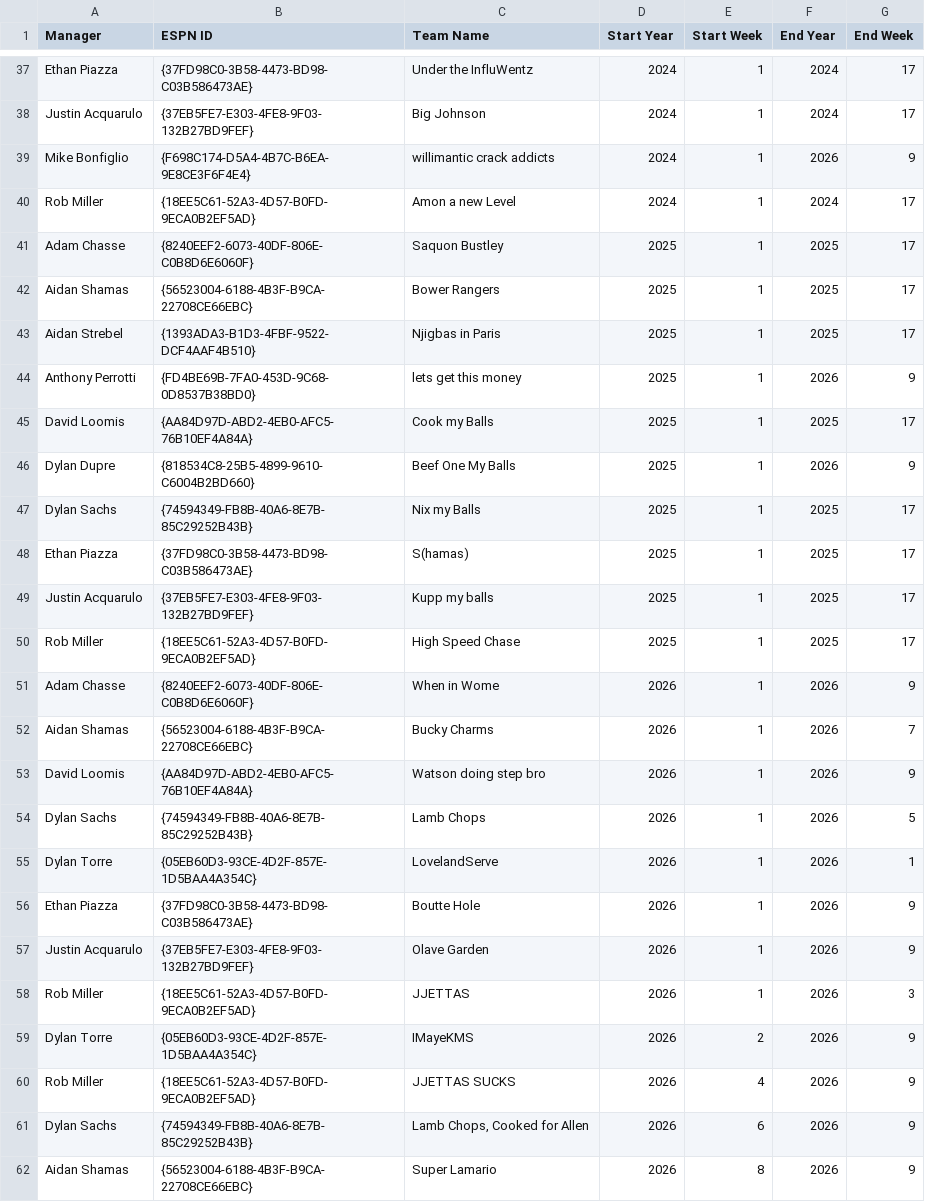
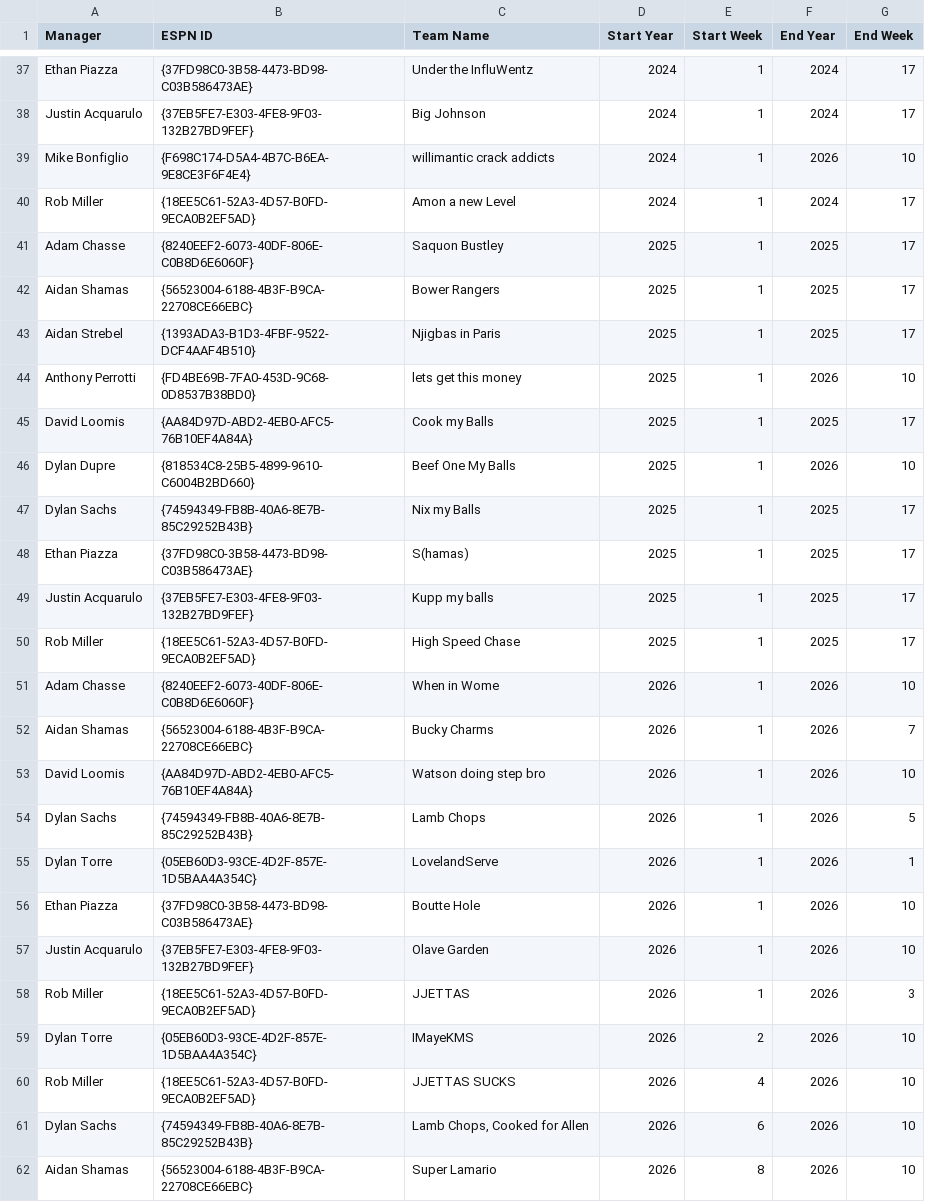
Before and after one commit to arc70827/fantasy-app, a CSV file: data/fantasy_manager_data.csv, drawn as a sheet; only a part is shown, gaps mark what is left out; the diff covers the shown part only.

```diff
--- a/data/fantasy_manager_data.csv
+++ b/data/fantasy_manager_data.csv
@@ -38,3 +38,3 @@ Ethan Piazza,{37FD98C0-3B58-4473-BD98-C03B586473AE},Under the InfluWentz,2024,1,
 Justin Acquarulo,{37EB5FE7-E303-4FE8-9F03-132B27BD9FEF},Big Johnson,2024,1,2024,17
-Mike Bonfiglio,{F698C174-D5A4-4B7C-B6EA-9E8CE3F6F4E4},willimantic crack addicts,2024,1,2026,9
+Mike Bonfiglio,{F698C174-D5A4-4B7C-B6EA-9E8CE3F6F4E4},willimantic crack addicts,2024,1,2026,10
 Rob Miller,{18EE5C61-52A3-4D57-B0FD-9ECA0B2EF5AD},Amon a new Level,2024,1,2024,17
@@ -43,5 +43,5 @@ Aidan Shamas,{56523004-6188-4B3F-B9CA-22708CE66EBC},Bower Rangers,2025,1,2025,17
 Aidan Strebel,{1393ADA3-B1D3-4FBF-9522-DCF4AAF4B510},Njigbas in Paris,2025,1,2025,17
-Anthony Perrotti,{FD4BE69B-7FA0-453D-9C68-0D8537B38BD0},lets get this money,2025,1,2026,9
+Anthony Perrotti,{FD4BE69B-7FA0-453D-9C68-0D8537B38BD0},lets get this money,2025,1,2026,10
 David Loomis,{AA84D97D-ABD2-4EB0-AFC5-76B10EF4A84A},Cook my Balls,2025,1,2025,17
-Dylan Dupre,{818534C8-25B5-4899-9610-C6004B2BD660},Beef One My Balls,2025,1,2026,9
+Dylan Dupre,{818534C8-25B5-4899-9610-C6004B2BD660},Beef One My Balls,2025,1,2026,10
 Dylan Sachs,{74594349-FB8B-40A6-8E7B-85C29252B43B},Nix my Balls,2025,1,2025,17
@@ -50,13 +50,13 @@ Justin Acquarulo,{37EB5FE7-E303-4FE8-9F03-132B27BD9FEF},Kupp my balls,2025,1,202
 Rob Miller,{18EE5C61-52A3-4D57-B0FD-9ECA0B2EF5AD},High Speed Chase,2025,1,2025,17
-Adam Chasse,{8240EEF2-6073-40DF-806E-C0B8D6E6060F},When in Wome,2026,1,2026,9
+Adam Chasse,{8240EEF2-6073-40DF-806E-C0B8D6E6060F},When in Wome,2026,1,2026,10
 Aidan Shamas,{56523004-6188-4B3F-B9CA-22708CE66EBC},Bucky Charms,2026,1,2026,7
-David Loomis,{AA84D97D-ABD2-4EB0-AFC5-76B10EF4A84A},Watson doing step bro,2026,1,2026,9
+David Loomis,{AA84D97D-ABD2-4EB0-AFC5-76B10EF4A84A},Watson doing step bro,2026,1,2026,10
 Dylan Sachs,{74594349-FB8B-40A6-8E7B-85C29252B43B},Lamb Chops,2026,1,2026,5
 Dylan Torre,{05EB60D3-93CE-4D2F-857E-1D5BAA4A354C},LovelandServe,2026,1,2026,1
-Ethan Piazza,{37FD98C0-3B58-4473-BD98-C03B586473AE},Boutte Hole,2026,1,2026,9
-Justin Acquarulo,{37EB5FE7-E303-4FE8-9F03-132B27BD9FEF},Olave Garden,2026,1,2026,9
+Ethan Piazza,{37FD98C0-3B58-4473-BD98-C03B586473AE},Boutte Hole,2026,1,2026,10
+Justin Acquarulo,{37EB5FE7-E303-4FE8-9F03-132B27BD9FEF},Olave Garden,2026,1,2026,10
 Rob Miller,{18EE5C61-52A3-4D57-B0FD-9ECA0B2EF5AD},JJETTAS,2026,1,2026,3
-Dylan Torre,{05EB60D3-93CE-4D2F-857E-1D5BAA4A354C},IMayeKMS,2026,2,2026,9
-Rob Miller,{18EE5C61-52A3-4D57-B0FD-9ECA0B2EF5AD},JJETTAS SUCKS,2026,4,2026,9
-Dylan Sachs,{74594349-FB8B-40A6-8E7B-85C29252B43B},"Lamb Chops, Cooked for Allen",2026,6,2026,9
-Aidan Shamas,{56523004-6188-4B3F-B9CA-22708CE66EBC},Super Lamario,2026,8,2026,9
+Dylan Torre,{05EB60D3-93CE-4D2F-857E-1D5BAA4A354C},IMayeKMS,2026,2,2026,10
+Rob Miller,{18EE5C61-52A3-4D57-B0FD-9ECA0B2EF5AD},JJETTAS SUCKS,2026,4,2026,10
+Dylan Sachs,{74594349-FB8B-40A6-8E7B-85C29252B43B},"Lamb Chops, Cooked for Allen",2026,6,2026,10
+Aidan Shamas,{56523004-6188-4B3F-B9CA-22708CE66EBC},Super Lamario,2026,8,2026,10
```
Also changed, not shown: 1 edited cell elsewhere in this file, data/fantasy_matchup_data.csv, 1 other file.
